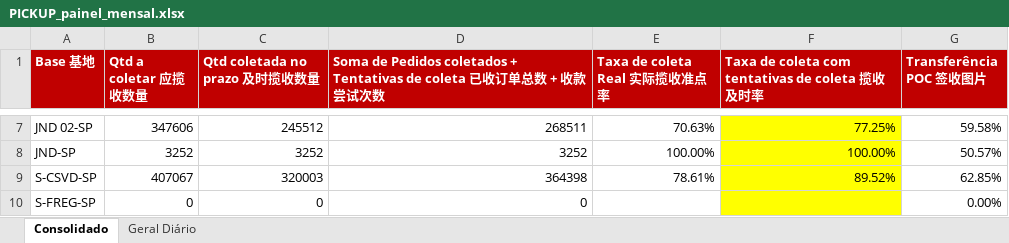
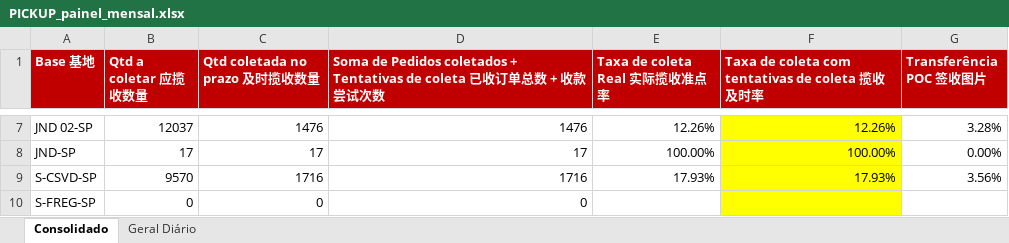
Before and after one commit to guiisilva18-cpu/automacao-pickup-dropoff, an Excel workbook: output/PICKUP_painel_mensal.xlsx, sheet Consolidado, drawn as a sheet; only a part is shown, gaps mark what is left out; values as stored, in another font and other column widths than the file's, no borders; the diff covers the shown part only; the diff names each change by its address in the sheet, - before the commit and + after, or states it on an @@ line.

```diff
--- a/output/PICKUP_painel_mensal.xlsx (sheet Consolidado)
+++ b/output/PICKUP_painel_mensal.xlsx (sheet Consolidado)
-B7 (Qtd a coletar 应揽收数量): 347606
+B7 (Qtd a coletar 应揽收数量): 12037
-C7 (Qtd coletada no prazo 及时揽收数量): 245512
+C7 (Qtd coletada no prazo 及时揽收数量): 1476
-D7: 268511
+D7: 1476
-E7 (Taxa de coleta Real 实际揽收准点率): 70.63%
+E7 (Taxa de coleta Real 实际揽收准点率): 12.26%
-F7: 77.25%
+F7: 12.26%
-G7 (Transferência POC 签收图片): 59.58%
+G7 (Transferência POC 签收图片): 3.28%
-B8 (Qtd a coletar 应揽收数量): 3252
+B8 (Qtd a coletar 应揽收数量): 17
-C8 (Qtd coletada no prazo 及时揽收数量): 3252
+C8 (Qtd coletada no prazo 及时揽收数量): 17
-D8: 3252
+D8: 17
-G8 (Transferência POC 签收图片): 50.57%
+G8 (Transferência POC 签收图片): 0.00%
-B9 (Qtd a coletar 应揽收数量): 407067
+B9 (Qtd a coletar 应揽收数量): 9570
-C9 (Qtd coletada no prazo 及时揽收数量): 320003
+C9 (Qtd coletada no prazo 及时揽收数量): 1716
-D9: 364398
+D9: 1716
-E9 (Taxa de coleta Real 实际揽收准点率): 78.61%
+E9 (Taxa de coleta Real 实际揽收准点率): 17.93%
-F9: 89.52%
+F9: 17.93%
-G9 (Transferência POC 签收图片): 62.85%
+G9 (Transferência POC 签收图片): 3.56%
-G10 (Transferência POC 签收图片): 0.00%
+G10 (Transferência POC 签收图片): (empty)
```
Also changed, not shown: 29 edited cells elsewhere in this sheet, sheet Geral Diário, output/PICKUP_diario.xlsx, 1 other file.
